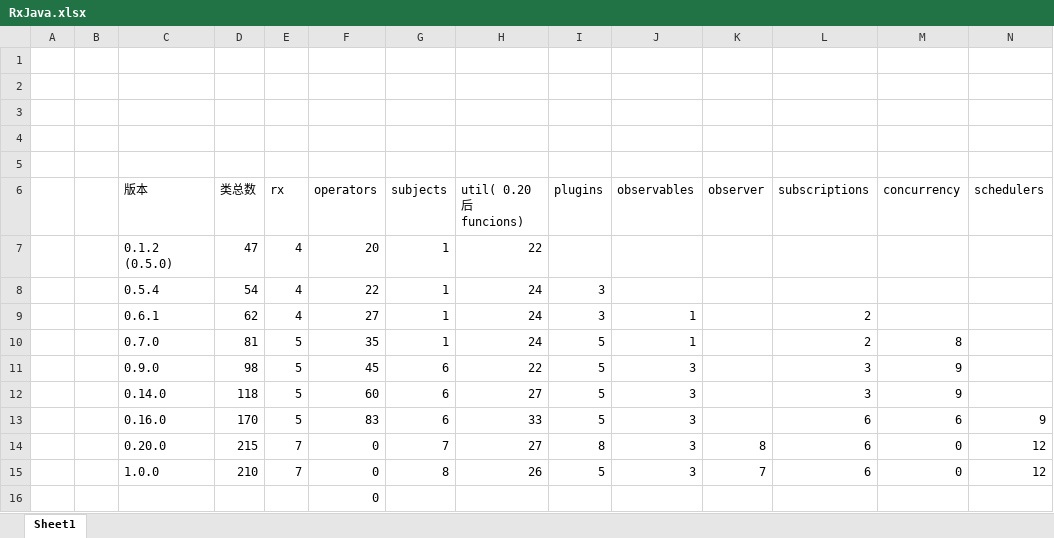
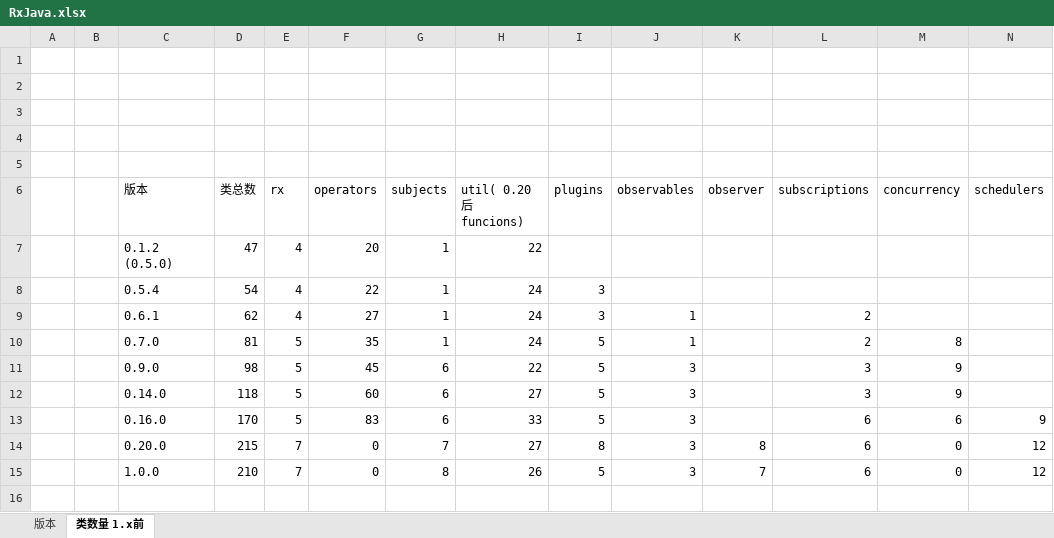
Before and after one commit to Leon406/rxjava, an Excel workbook: RxJava.xlsx, sheet 类数量 1.x前, drawn as a sheet; only a part is shown; values as stored, in another font and other column widths than the file's, no borders; rows hold the shown columns only; the diff names each change by its address in the sheet, - before the commit and + after, or states it on an @@ line.

```diff
--- a/RxJava.xlsx (sheet 类数量 1.x前)
+++ b/RxJava.xlsx (sheet 类数量 1.x前)
-sheet tab: Sheet1
+sheet tab: 类数量 1.x前
+sheet tab: 版本
-row 16:  |  |  |  |  | 0
```
Also changed, not shown: 5 other files.
